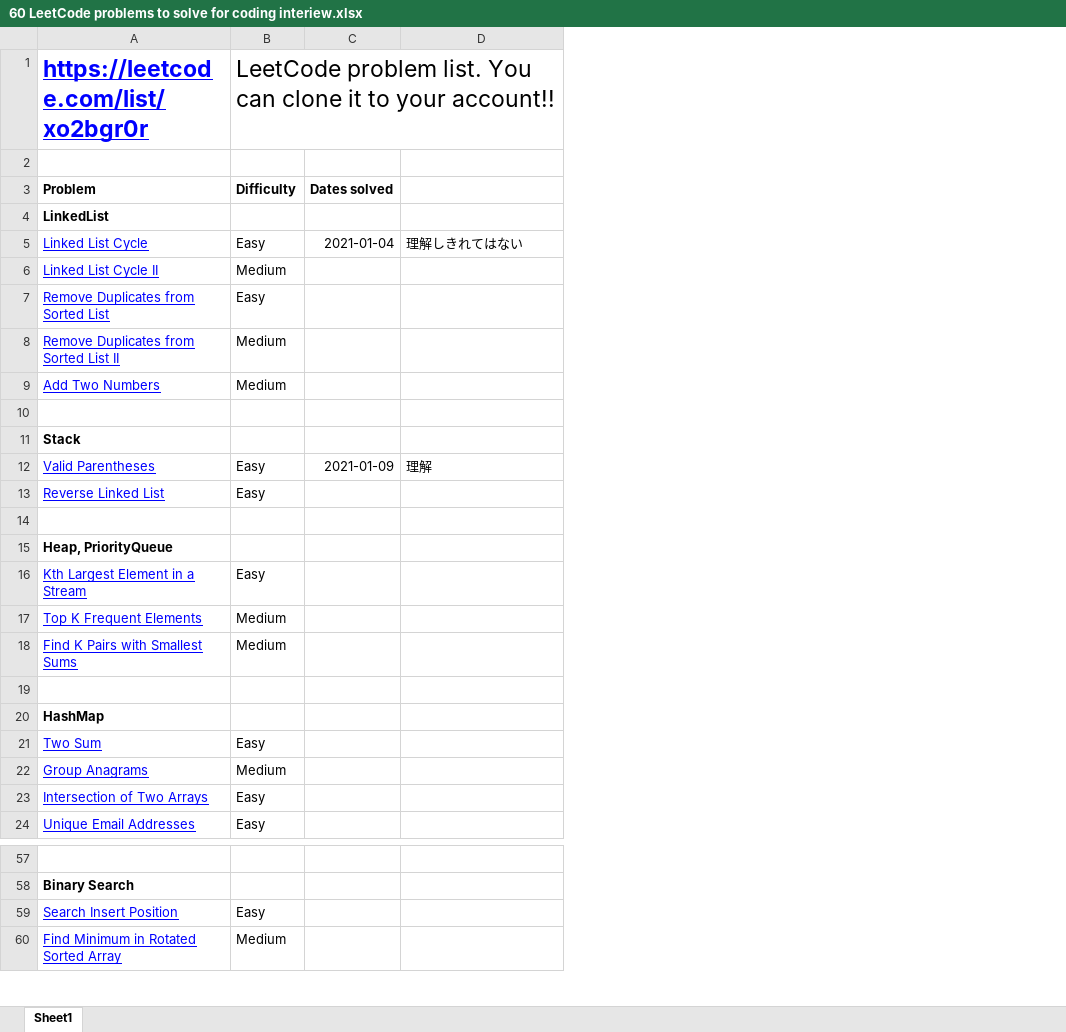
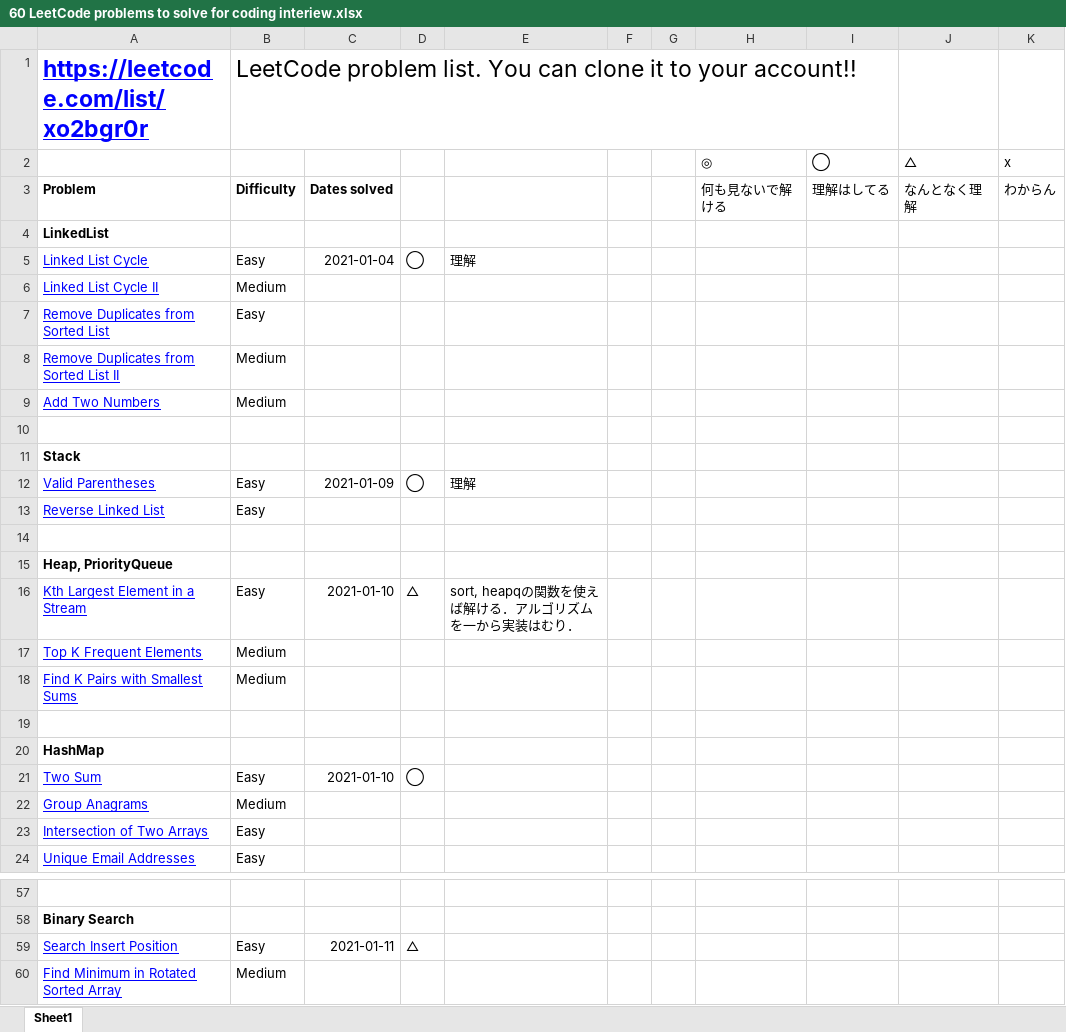
Before and after one commit to Toshiyana/leetcode_study, an Excel workbook: 60probrems/60 LeetCode problems to solve for coding interiew.xlsx, sheet Sheet1, drawn as a sheet; only a part is shown, gaps mark what is left out; values as stored, in another font and other column widths than the file's, no borders; conditional formats not drawn; addresses are those after the commit; the diff names each change by its address in the sheet, - before the commit and + after, or states it on an @@ line.

```diff
--- a/60probrems/60 LeetCode problems to solve for coding interiew.xlsx (sheet Sheet1)
+++ b/60probrems/60 LeetCode problems to solve for coding interiew.xlsx (sheet Sheet1)
+column D, rows 5-21: ◯ |  |  |  |  |  |  | ◯ |  |  |  | △ |  |  |  |  | ◯; row 59: △
+column F, empty
+column G, empty
+column H, rows 2-3: ◎ | 何も見ないで解ける
+column I, rows 2-3: ◯ | 理解はしてる
+column J, rows 2-3: △ | なんとなく理解
+column K, rows 2-3: x | わからん
-row 2: (empty)
+row 2:  |  |  |  |  |  |  | ◎ | ◯ | △ | x
-E5: 理解しきれてはない
+E5: 理解
-C16: (empty)
+C16: 2021-01-10
-E16: (empty)
+E16: sort, heapqの関数を使えば解ける．アルゴリズムを一から実装はむり．
-C21: (empty)
+C21: 2021-01-10
-C59: (empty)
+C59: 2021-01-11
```
Also changed, not shown: 2 other files.
